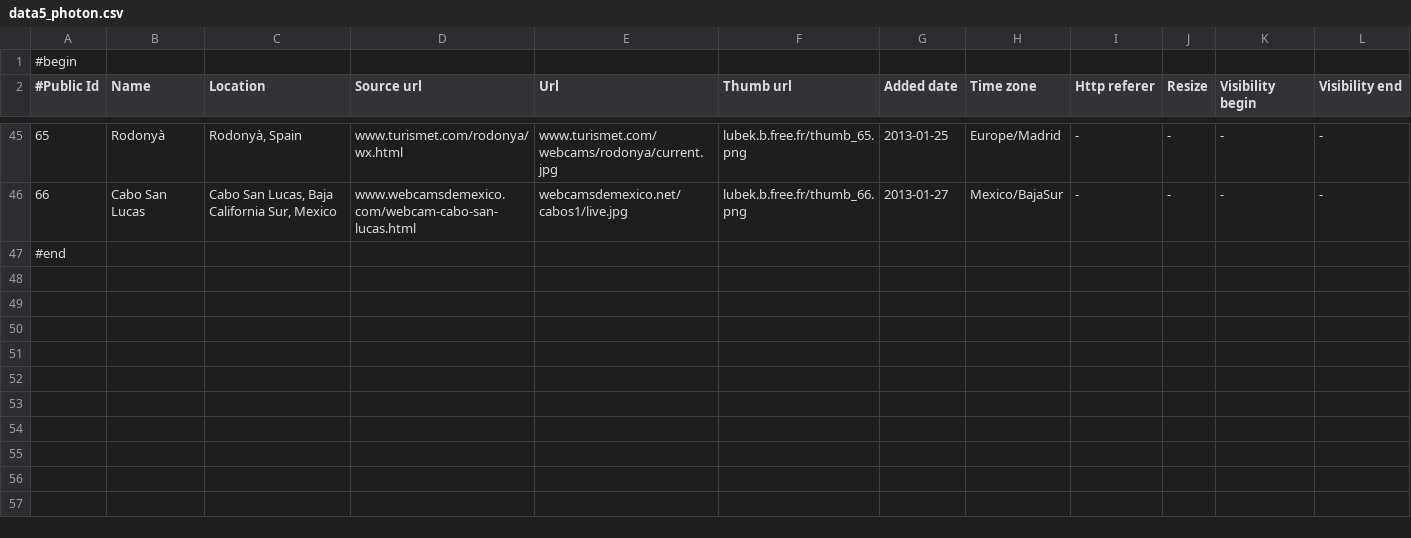
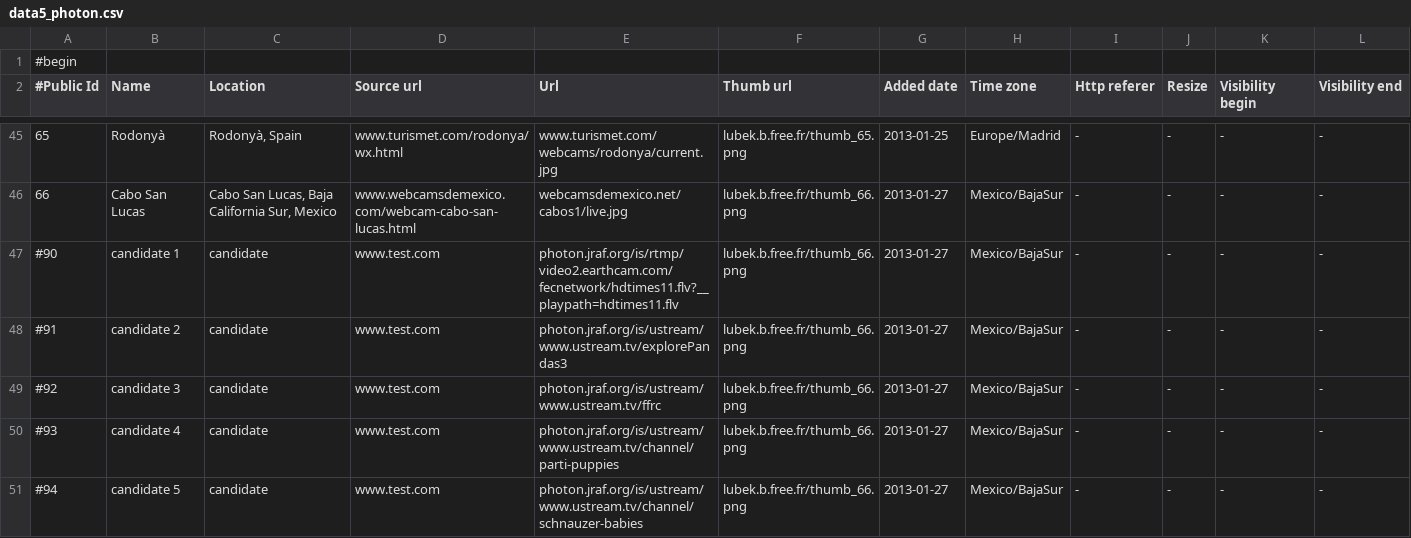
Before and after one commit to BoD/HelloMundo, a CSV file: res/raw/data5_photon.csv, drawn as a sheet; only a part is shown, gaps mark what is left out; the shorter side is filled out with more unchanged rows; rows hold the shown columns only; the diff covers the shown part only; the diff names each change by its address in the sheet, - before the commit and + after, or states it on an @@ line.

```diff
--- a/res/raw/data5_photon.csv
+++ b/res/raw/data5_photon.csv
+row 47: #90 | candidate 1 | candidate | www.test.com | photon.jraf.org/is/rtmp/video2.earthcam.com/fecnetwork/hdtimes11.flv?__playpath=hdtimes11.flv | lubek.b.free.fr/thumb_66.png | 2013-01-27 | Mexico/BajaSur | - | - | - | -
+row 48: #91 | candidate 2 | candidate | www.test.com | photon.jraf.org/is/ustream/www.ustream.tv/explorePandas3 | lubek.b.free.fr/thumb_66.png | 2013-01-27 | Mexico/BajaSur | - | - | - | -
+row 49: #92 | candidate 3 | candidate | www.test.com | photon.jraf.org/is/ustream/www.ustream.tv/ffrc | lubek.b.free.fr/thumb_66.png | 2013-01-27 | Mexico/BajaSur | - | - | - | -
+row 50: #93 | candidate 4 | candidate | www.test.com | photon.jraf.org/is/ustream/www.ustream.tv/channel/parti-puppies | lubek.b.free.fr/thumb_66.png | 2013-01-27 | Mexico/BajaSur | - | - | - | -
+row 51: #94 | candidate 5 | candidate | www.test.com | photon.jraf.org/is/ustream/www.ustream.tv/channel/schnauzer-babies | lubek.b.free.fr/thumb_66.png | 2013-01-27 | Mexico/BajaSur | - | - | - | -
```
Also changed, not shown: 5 added rows and 2 edited cells elsewhere in this file, res/raw/data5_rps.csv, 3 other files.
